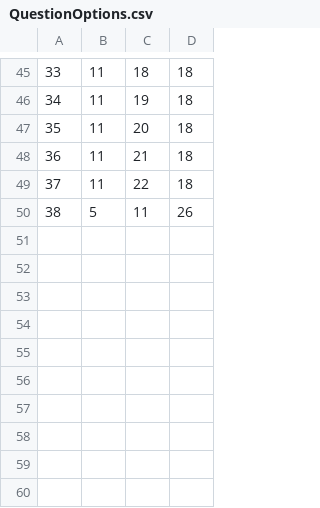
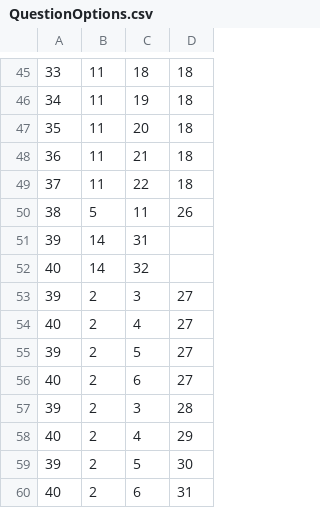
Before and after one commit to EyeSeeTea/pictureapp, a CSV file: app/src/laos/assets/QuestionOptions.csv, drawn as a sheet; only a part is shown, gaps mark what is left out; the diff names each change by its address in the sheet, - before the commit and + after, or states it on an @@ line.

```diff
--- a/app/src/laos/assets/QuestionOptions.csv
+++ b/app/src/laos/assets/QuestionOptions.csv
+row 51: 39 | 14 | 31
+row 52: 40 | 14 | 32
+row 53: 39 | 2 | 3 | 27
+row 54: 40 | 2 | 4 | 27
+row 55: 39 | 2 | 5 | 27
+row 56: 40 | 2 | 6 | 27
+row 57: 39 | 2 | 3 | 28
+row 58: 40 | 2 | 4 | 29
+row 59: 39 | 2 | 5 | 30
+row 60: 40 | 2 | 6 | 31
```
Also changed, not shown: app/src/laos/assets/Options.csv, app/src/laos/assets/Questions.csv, 2 other files.
